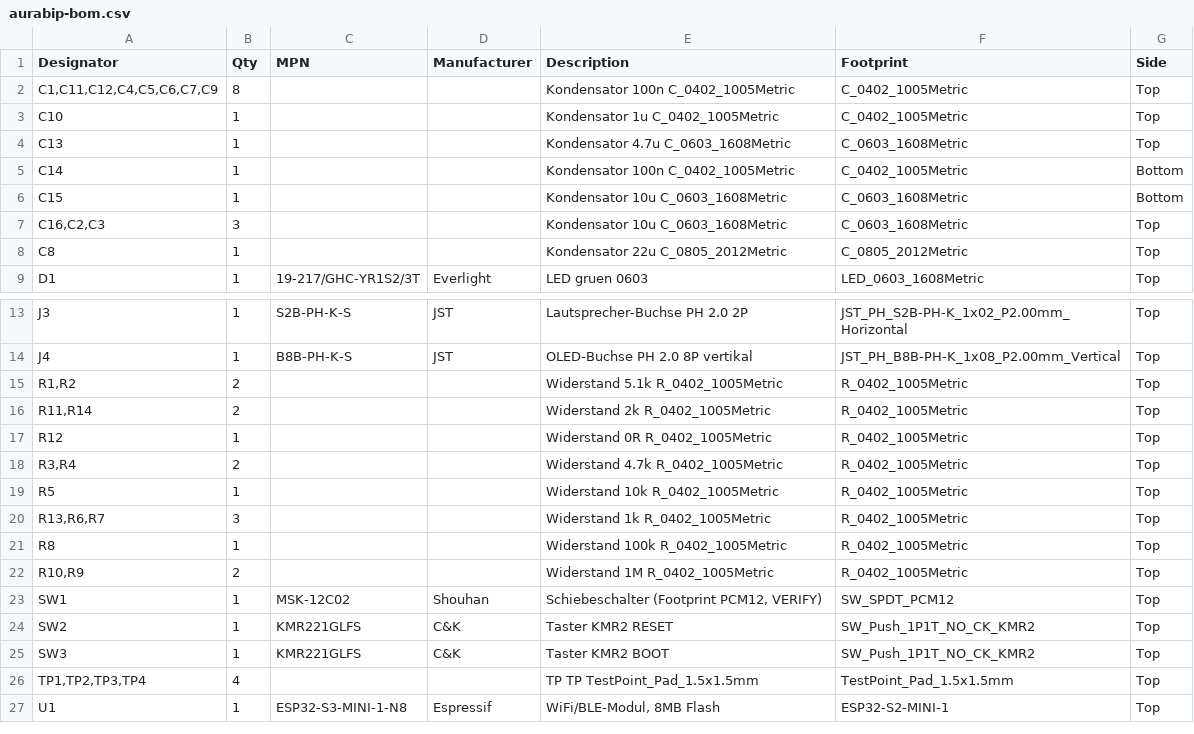
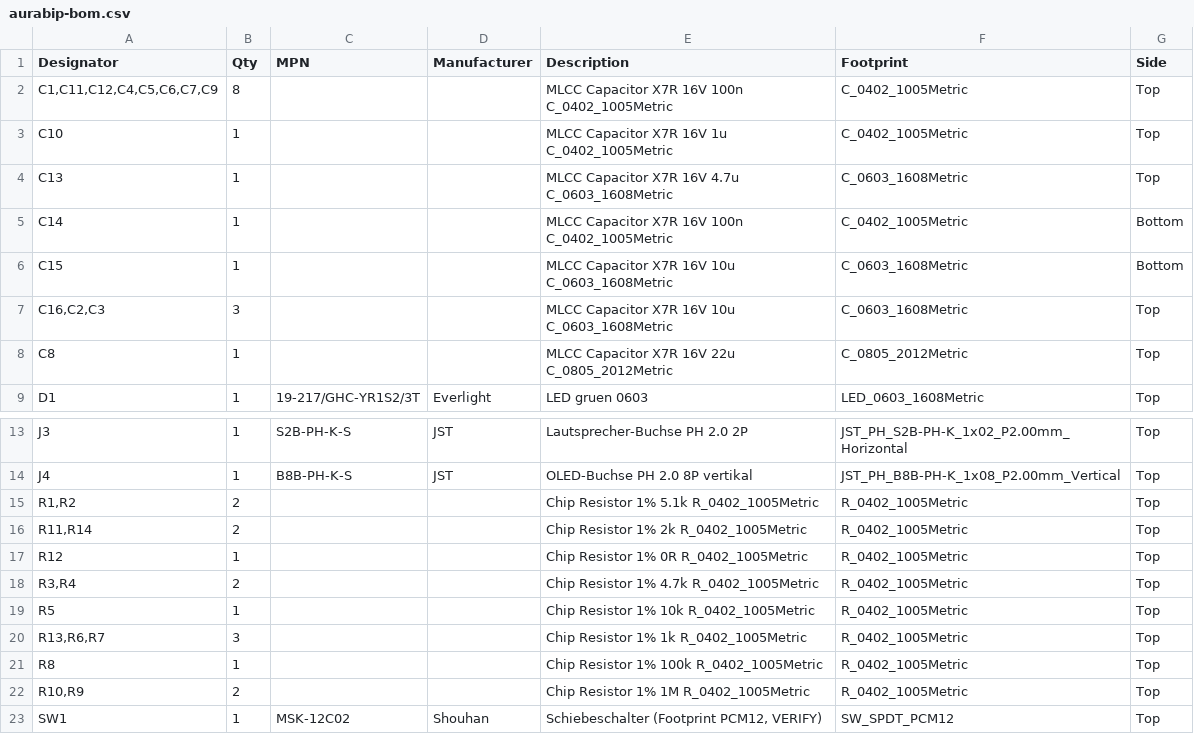
Before and after one commit to Logo66/AuraBip, a CSV file: hardware/production/aurabip-bom.csv, drawn as a sheet; only a part is shown, gaps mark what is left out; the shorter side is filled out with more unchanged rows.

```diff
--- a/hardware/production/aurabip-bom.csv
+++ b/hardware/production/aurabip-bom.csv
@@ -1,9 +1,9 @@
 Designator,Qty,MPN,Manufacturer,Description,Footprint,Side
-"C1,C11,C12,C4,C5,C6,C7,C9",8,,,Kondensator 100n C_0402_1005Metric,C_0402_1005Metric,Top
-C10,1,,,Kondensator 1u C_0402_1005Metric,C_0402_1005Metric,Top
-C13,1,,,Kondensator 4.7u C_0603_1608Metric,C_0603_1608Metric,Top
-C14,1,,,Kondensator 100n C_0402_1005Metric,C_0402_1005Metric,Bottom
-C15,1,,,Kondensator 10u C_0603_1608Metric,C_0603_1608Metric,Bottom
-"C16,C2,C3",3,,,Kondensator 10u C_0603_1608Metric,C_0603_1608Metric,Top
-C8,1,,,Kondensator 22u C_0805_2012Metric,C_0805_2012Metric,Top
+"C1,C11,C12,C4,C5,C6,C7,C9",8,,,MLCC Capacitor X7R 16V 100n C_0402_1005Metric,C_0402_1005Metric,Top
+C10,1,,,MLCC Capacitor X7R 16V 1u C_0402_1005Metric,C_0402_1005Metric,Top
+C13,1,,,MLCC Capacitor X7R 16V 4.7u C_0603_1608Metric,C_0603_1608Metric,Top
+C14,1,,,MLCC Capacitor X7R 16V 100n C_0402_1005Metric,C_0402_1005Metric,Bottom
+C15,1,,,MLCC Capacitor X7R 16V 10u C_0603_1608Metric,C_0603_1608Metric,Bottom
+"C16,C2,C3",3,,,MLCC Capacitor X7R 16V 10u C_0603_1608Metric,C_0603_1608Metric,Top
+C8,1,,,MLCC Capacitor X7R 16V 22u C_0805_2012Metric,C_0805_2012Metric,Top
 D1,1,19-217/GHC-YR1S2/3T,Everlight,LED gruen 0603,LED_0603_1608Metric,Top
@@ -14,10 +14,10 @@ J3,1,S2B-PH-K-S,JST,Lautsprecher-Buchse PH 2.0 2P,JST_PH_S2B-PH-K_1x02_P2.00mm_H
 J4,1,B8B-PH-K-S,JST,OLED-Buchse PH 2.0 8P vertikal,JST_PH_B8B-PH-K_1x08_P2.00mm_Vertical,Top
-"R1,R2",2,,,Widerstand 5.1k R_0402_1005Metric,R_0402_1005Metric,Top
-"R11,R14",2,,,Widerstand 2k R_0402_1005Metric,R_0402_1005Metric,Top
-R12,1,,,Widerstand 0R R_0402_1005Metric,R_0402_1005Metric,Top
-"R3,R4",2,,,Widerstand 4.7k R_0402_1005Metric,R_0402_1005Metric,Top
-R5,1,,,Widerstand 10k R_0402_1005Metric,R_0402_1005Metric,Top
-"R13,R6,R7",3,,,Widerstand 1k R_0402_1005Metric,R_0402_1005Metric,Top
-R8,1,,,Widerstand 100k R_0402_1005Metric,R_0402_1005Metric,Top
-"R10,R9",2,,,Widerstand 1M R_0402_1005Metric,R_0402_1005Metric,Top
+"R1,R2",2,,,Chip Resistor 1% 5.1k R_0402_1005Metric,R_0402_1005Metric,Top
+"R11,R14",2,,,Chip Resistor 1% 2k R_0402_1005Metric,R_0402_1005Metric,Top
+R12,1,,,Chip Resistor 1% 0R R_0402_1005Metric,R_0402_1005Metric,Top
+"R3,R4",2,,,Chip Resistor 1% 4.7k R_0402_1005Metric,R_0402_1005Metric,Top
+R5,1,,,Chip Resistor 1% 10k R_0402_1005Metric,R_0402_1005Metric,Top
+"R13,R6,R7",3,,,Chip Resistor 1% 1k R_0402_1005Metric,R_0402_1005Metric,Top
+R8,1,,,Chip Resistor 1% 100k R_0402_1005Metric,R_0402_1005Metric,Top
+"R10,R9",2,,,Chip Resistor 1% 1M R_0402_1005Metric,R_0402_1005Metric,Top
 SW1,1,MSK-12C02,Shouhan,"Schiebeschalter (Footprint PCM12, VERIFY)",SW_SPDT_PCM12,Top
```
Also changed, not shown: 5 other files.
